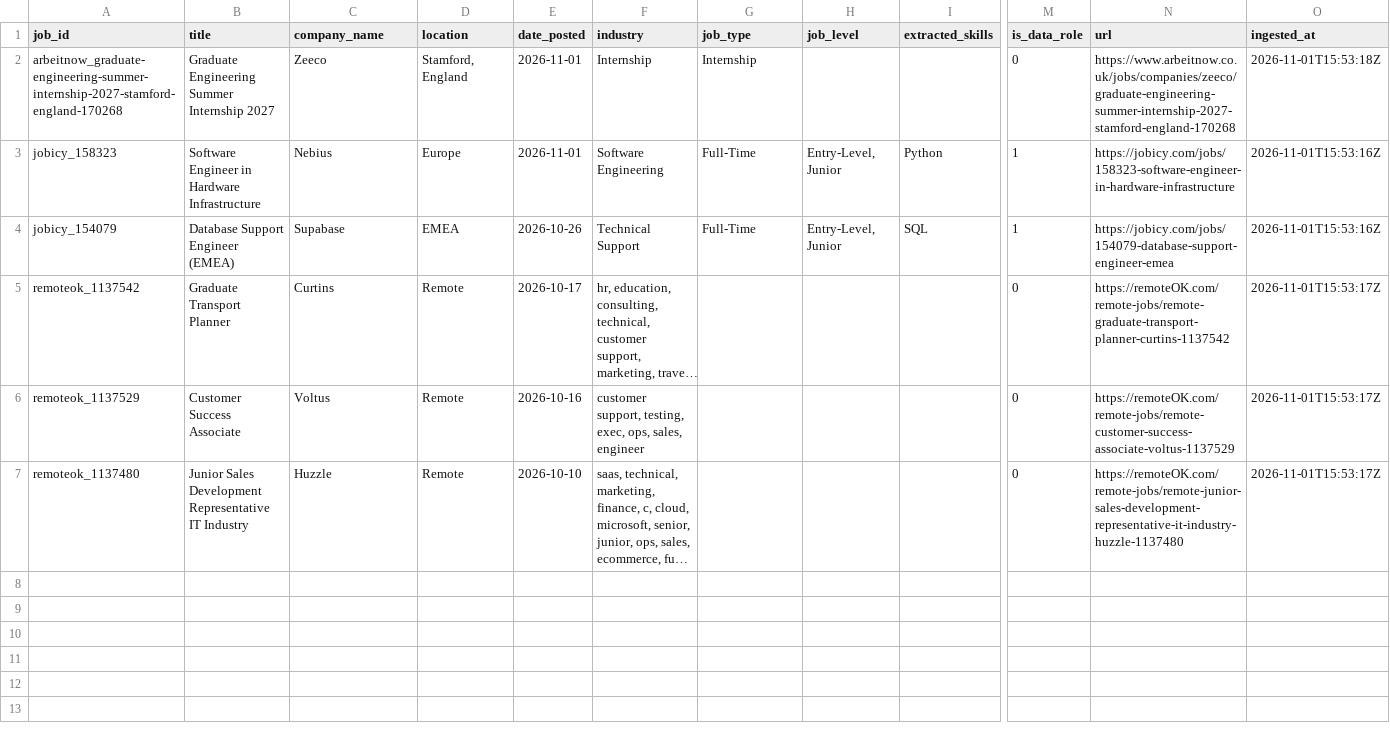
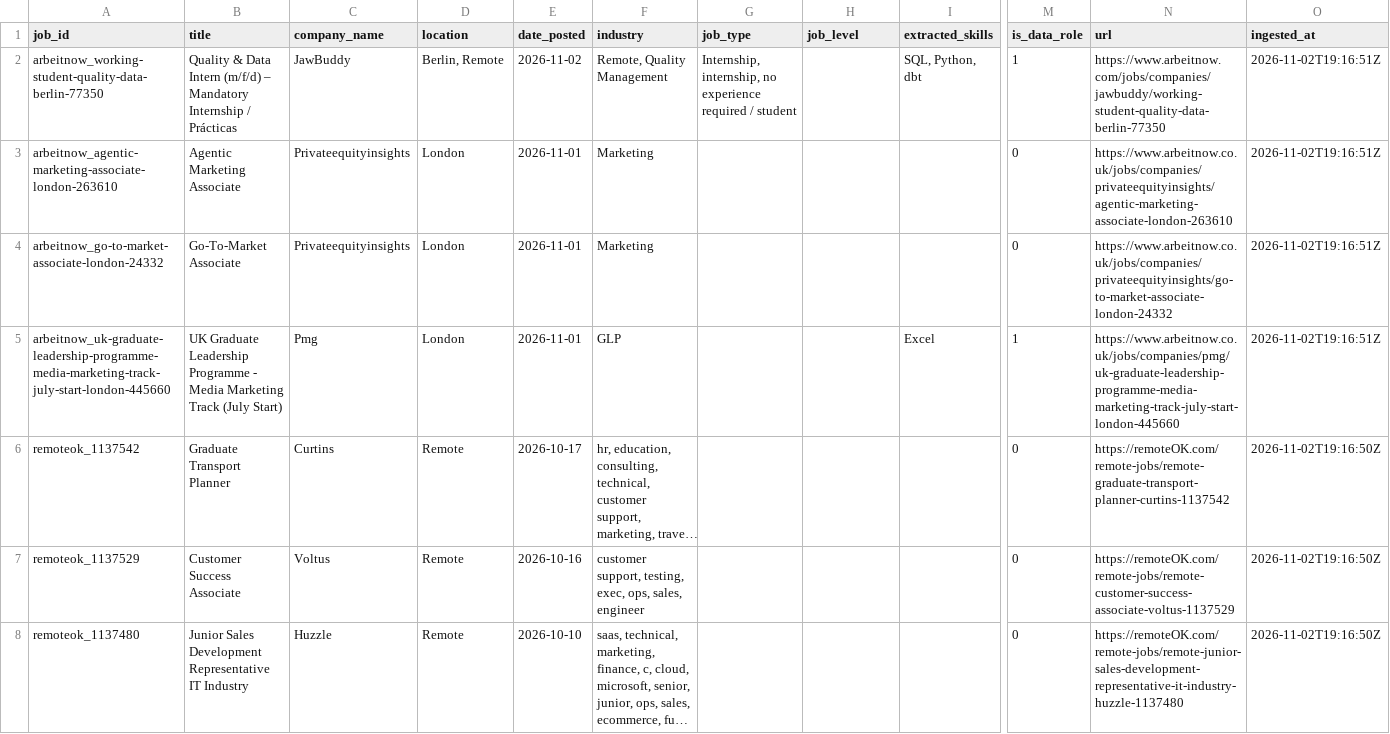
Before and after one commit to toonice/remote-job-market-pipeline, a CSV file: data/remote_jobs_junior_uk.csv, drawn as a sheet; only a part is shown, gaps mark what is left out; long unchanged cells end in …; removed rows and columns are numbered as before the commit, all else as after; rows hold the shown columns only; the diff names each change by its address in the sheet, - before the commit and + after, or states it on an @@ line.

```diff
--- a/data/remote_jobs_junior_uk.csv
+++ b/data/remote_jobs_junior_uk.csv
-row 2: arbeitnow_graduate-engineering-summer-internship-2027-stamford-england-170268 | Graduate Engineering Summer Internship 2027 | Zeeco | Stamford, England | 2026-11-01 | Internship | Internship |  |  | 0 | https://www.arbeitnow.co.uk/jobs/companies/zeeco/graduate-engineering-summer-internship-2027-stamford-england-170268 | 2026-11-01T15:53:18Z
-row 3: jobicy_158323 | Software Engineer in Hardware Infrastructure | Nebius | Europe | 2026-11-01 | Software Engineering | Full-Time | Entry-Level, Junior | Python | 1 | https://jobicy.com/jobs/158323-software-engineer-in-hardware-infrastructure | 2026-11-01T15:53:16Z
-row 4: jobicy_154079 | Database Support Engineer (EMEA) | Supabase | EMEA | 2026-10-26 | Technical Support | Full-Time | Entry-Level, Junior | SQL | 1 | https://jobicy.com/jobs/154079-database-support-engineer-emea | 2026-11-01T15:53:16Z
+row 2: arbeitnow_working-student-quality-data-berlin-77350 | Quality & Data Intern (m/f/d) – Mandatory Internship / Prácticas | JawBuddy | Berlin, Remote | 2026-11-02 | Remote, Quality Management | Internship, internship, no experience required / student |  | SQL, Python, dbt | 1 | https://www.arbeitnow.com/jobs/companies/jawbuddy/working-student-quality-data-berlin-77350 | 2026-11-02T19:16:51Z
+row 3: arbeitnow_agentic-marketing-associate-london-263610 | Agentic Marketing Associate | Privateequityinsights | London | 2026-11-01 | Marketing |  |  |  | 0 | https://www.arbeitnow.co.uk/jobs/companies/privateequityinsights/agentic-marketing-associate-london-263610 | 2026-11-02T19:16:51Z
+row 4: arbeitnow_go-to-market-associate-london-24332 | Go-To-Market Associate | Privateequityinsights | London | 2026-11-01 | Marketing |  |  |  | 0 | https://www.arbeitnow.co.uk/jobs/companies/privateequityinsights/go-to-market-associate-london-24332 | 2026-11-02T19:16:51Z
+row 5: arbeitnow_uk-graduate-leadership-programme-media-marketing-track-july-start-london-445660 | UK Graduate Leadership Programme - Media Marketing Track (July Start) | Pmg | London | 2026-11-01 | GLP |  |  | Excel | 1 | https://www.arbeitnow.co.uk/jobs/companies/pmg/uk-graduate-leadership-programme-media-marketing-track-july-start-london-445660 | 2026-11-02T19:16:51Z
-O6:O8 (ingested_at): 2026-11-01T15:53:17Z
+O6:O8 (ingested_at): 2026-11-02T19:16:50Z
```
Also changed, not shown: data/remote_jobs_tableau.csv, data/remote_jobs_tableau_all.csv, 2 other files.
